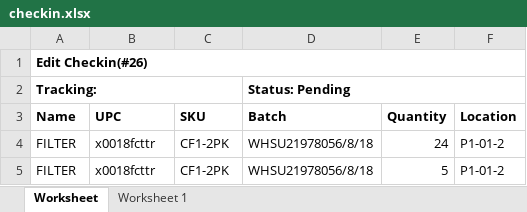
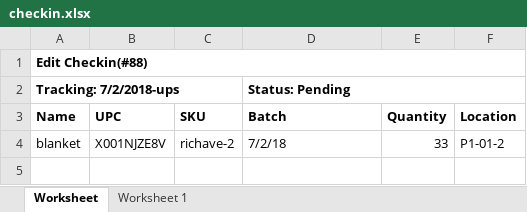
Before and after one commit to que2018/c3, an Excel workbook: admin/assets/file/export/checkin.xlsx, sheet Worksheet, drawn as a sheet; values as stored, in another font and other column widths than the file's, no borders; removed rows and columns are numbered as before the commit, all else as after; the diff names each change by its address in the sheet, - before the commit and + after, or states it on an @@ line.

```diff
--- a/admin/assets/file/export/checkin.xlsx (sheet Worksheet)
+++ b/admin/assets/file/export/checkin.xlsx (sheet Worksheet)
-A1 (Name): Edit Checkin(#26)
+A1 (Name): Edit Checkin(#88)
-A2 (Name): Tracking:
+A2 (Name): Tracking: 7/2/2018-ups
-row 4: FILTER | x0018fcttr | CF1-2PK | WHSU21978056/8/18 | 24 | P1-01-2
-row 5: FILTER | x0018fcttr | CF1-2PK | WHSU21978056/8/18 | 5 | P1-01-2
+row 4: blanket | X001NJZE8V | richave-2 | 7/2/18 | 33 | P1-01-2
```
Also changed, not shown: admin/assets/file/export/checkout.xlsx, admin/assets/file/export/inventory.xlsx, 40 other files.
